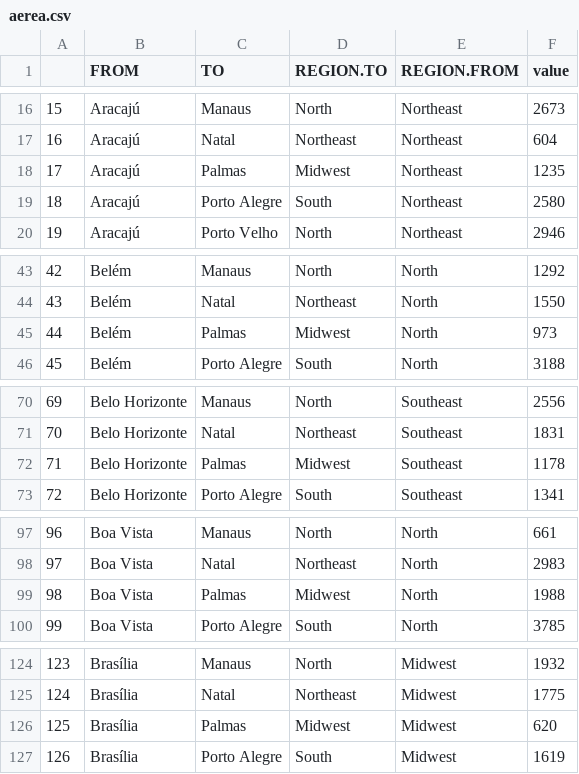
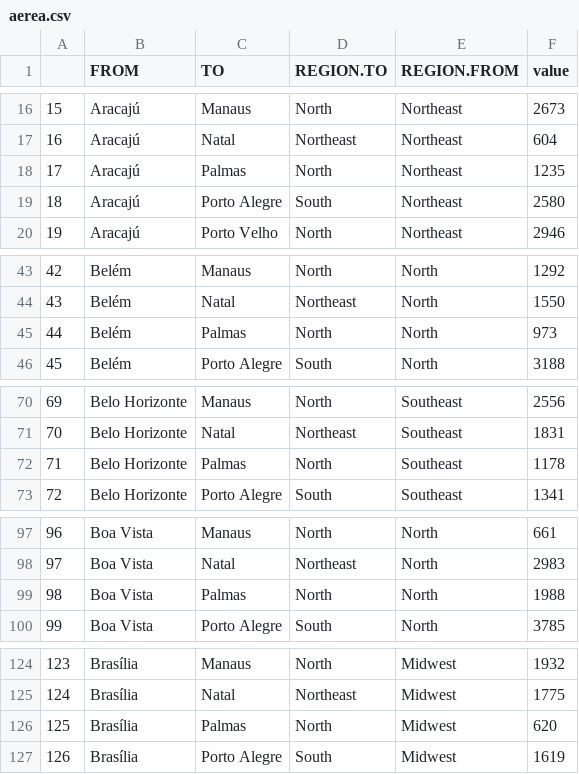
Before and after one commit to ProfNascimento/spatialBN, a CSV file: aerea.csv, drawn as a sheet; only a part is shown, gaps mark what is left out; the diff covers the shown part only.

```diff
--- a/aerea.csv
+++ b/aerea.csv
@@ -17,3 +17,3 @@
 "16","Aracajú","Natal","Northeast","Northeast","604"
-"17","Aracajú","Palmas","Midwest","Northeast","1235"
+"17","Aracajú","Palmas","North","Northeast","1235"
 "18","Aracajú","Porto Alegre","South","Northeast","2580"
@@ -44,3 +44,3 @@
 "43","Belém","Natal","Northeast","North","1550"
-"44","Belém","Palmas","Midwest","North","973"
+"44","Belém","Palmas","North","North","973"
 "45","Belém","Porto Alegre","South","North","3188"
@@ -71,3 +71,3 @@
 "70","Belo Horizonte","Natal","Northeast","Southeast","1831"
-"71","Belo Horizonte","Palmas","Midwest","Southeast","1178"
+"71","Belo Horizonte","Palmas","North","Southeast","1178"
 "72","Belo Horizonte","Porto Alegre","South","Southeast","1341"
@@ -98,3 +98,3 @@
 "97","Boa Vista","Natal","Northeast","North","2983"
-"98","Boa Vista","Palmas","Midwest","North","1988"
+"98","Boa Vista","Palmas","North","North","1988"
 "99","Boa Vista","Porto Alegre","South","North","3785"
@@ -125,3 +125,3 @@
 "124","Brasília","Natal","Northeast","Midwest","1775"
-"125","Brasília","Palmas","Midwest","Midwest","620"
+"125","Brasília","Palmas","North","Midwest","620"
 "126","Brasília","Porto Alegre","South","Midwest","1619"
```
Also changed, not shown: 49 edited cells elsewhere in this file, dist_air.csv, dist_rod.csv, 1 other file.
